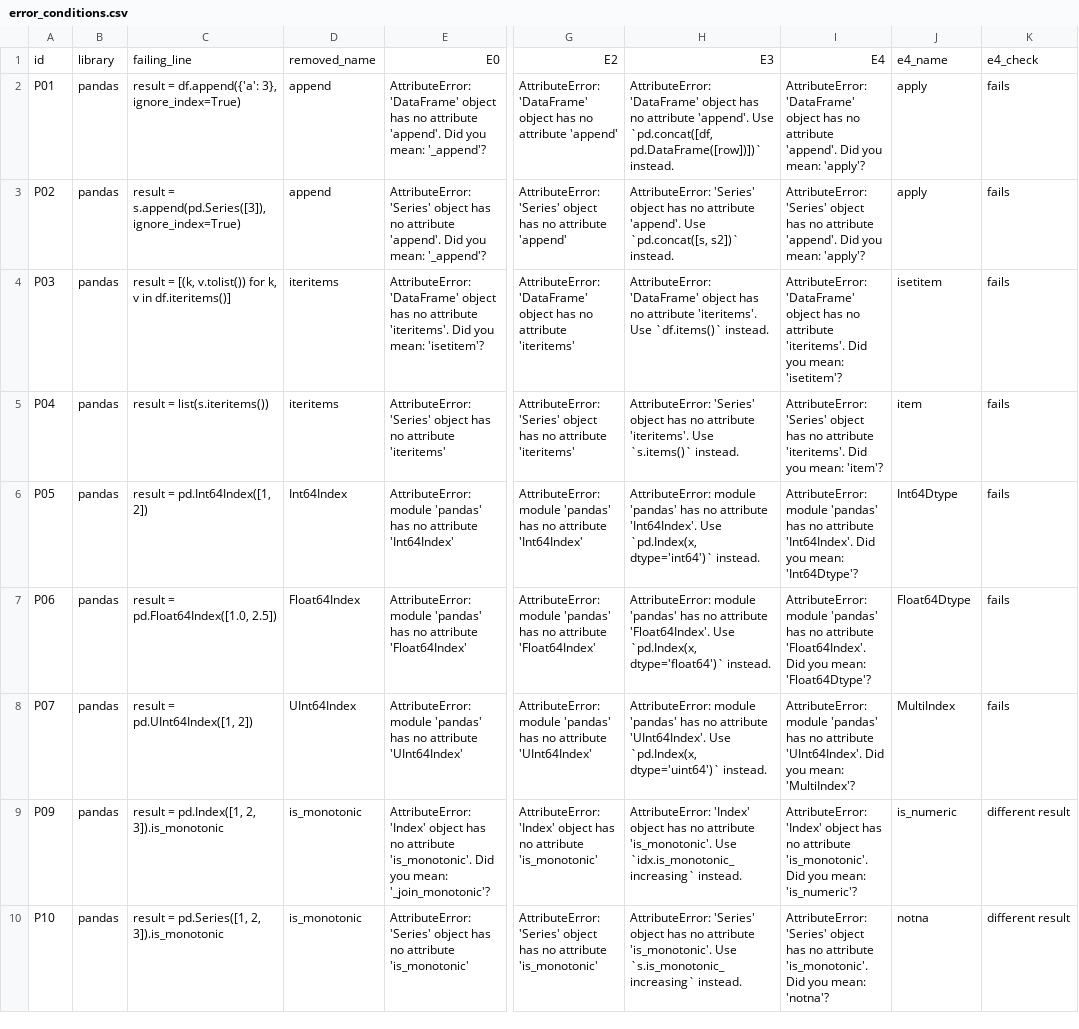
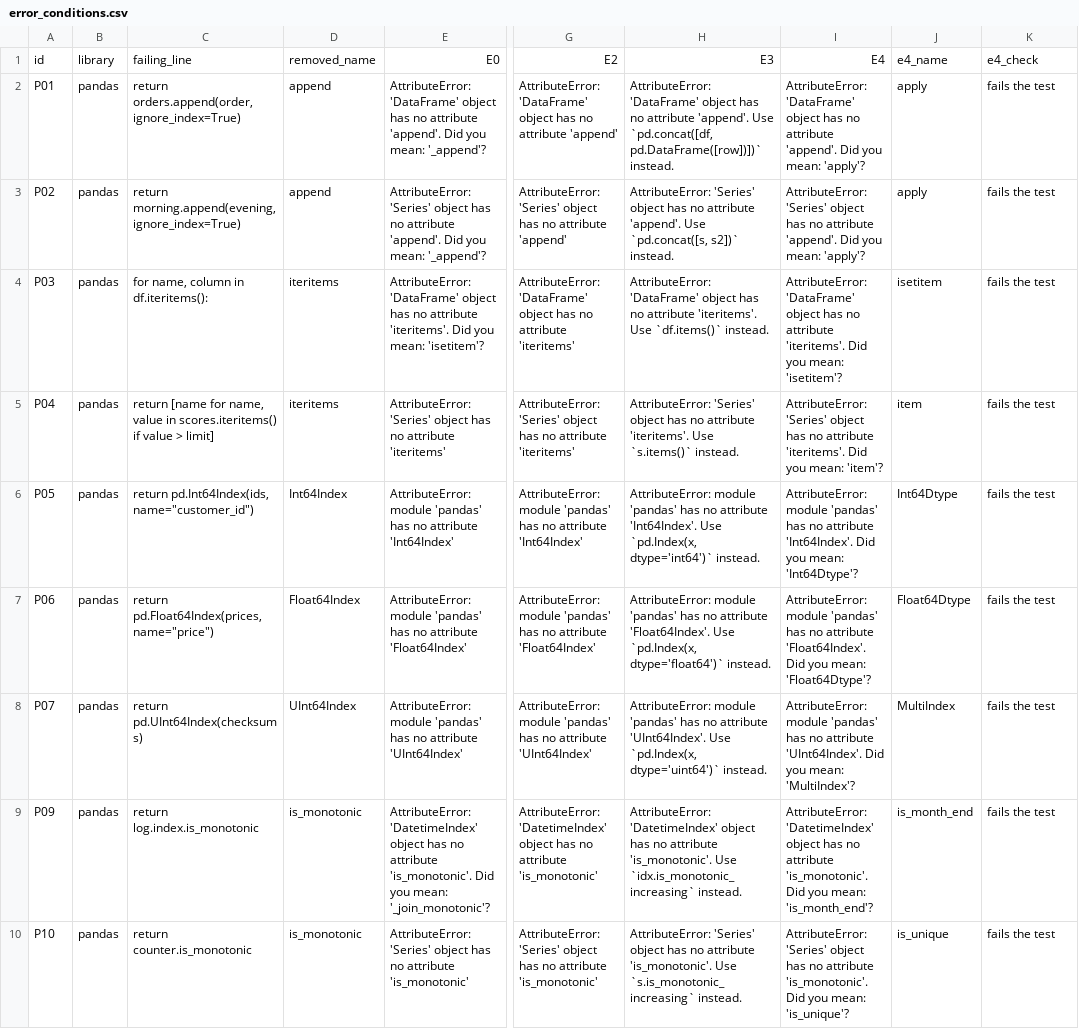
Before and after one commit to Rulinye/error-driven-repair, a CSV file: conditions/results/error_conditions.csv, drawn as a sheet; only a part is shown, gaps mark what is left out; the diff covers the shown part only; the diff names each change by its address in the sheet, - before the commit and + after, or states it on an @@ line.

Commit message:
Build the error and documentation conditions from the test cases

```diff
--- a/conditions/results/error_conditions.csv
+++ b/conditions/results/error_conditions.csv
-C2: result = df.append({'a': 3}, ignore_index=True)
+C2: return orders.append(order, ignore_index=True)
-K2:K8: fails
+K2:K8: fails the test
-C3: result = s.append(pd.Series([3]), ignore_index=True)
+C3: return morning.append(evening, ignore_index=True)
-C4: result = [(k, v.tolist()) for k, v in df.iteritems()]
+C4: for name, column in df.iteritems():
-C5: result = list(s.iteritems())
+C5: return [name for name, value in scores.iteritems() if value > limit]
-C6: result = pd.Int64Index([1, 2])
+C6: return pd.Int64Index(ids, name="customer_id")
-C7: result = pd.Float64Index([1.0, 2.5])
+C7: return pd.Float64Index(prices, name="price")
-C8: result = pd.UInt64Index([1, 2])
+C8: return pd.UInt64Index(checksums)
-C9: result = pd.Index([1, 2, 3]).is_monotonic
+C9: return log.index.is_monotonic
-E9: AttributeError: 'Index' object has…
+E9: AttributeError: 'DatetimeIndex' object has…
-G9: AttributeError: 'Index' object has…
+G9: AttributeError: 'DatetimeIndex' object has…
-H9: AttributeError: 'Index' object has…
+H9: AttributeError: 'DatetimeIndex' object has…
-I9: AttributeError: 'Index' object has no attribute 'is_monotonic'. Did you mean: 'is_numeric'?
+I9: AttributeError: 'DatetimeIndex' object has no attribute 'is_monotonic'. Did you mean: 'is_month_end'?
-J9: is_numeric
+J9: is_month_end
-K9:K10: different result
+K9:K10: fails the test
-C10: result = pd.Series([1, 2, 3]).is_monotonic
+C10: return counter.is_monotonic
-I10: …you mean: 'notna'?
+I10: …you mean: 'is_unique'?
-J10: notna
+J10: is_unique
```
Also changed, not shown: 168 edited cells elsewhere in this file, conditions/results/documentation.csv, conditions/results/retrieval.csv, 3 other files.
